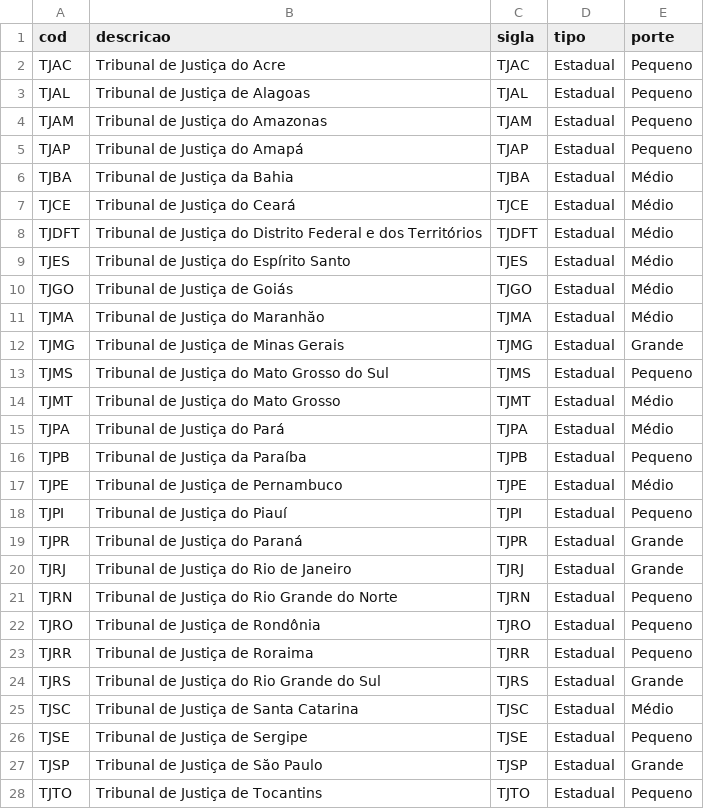
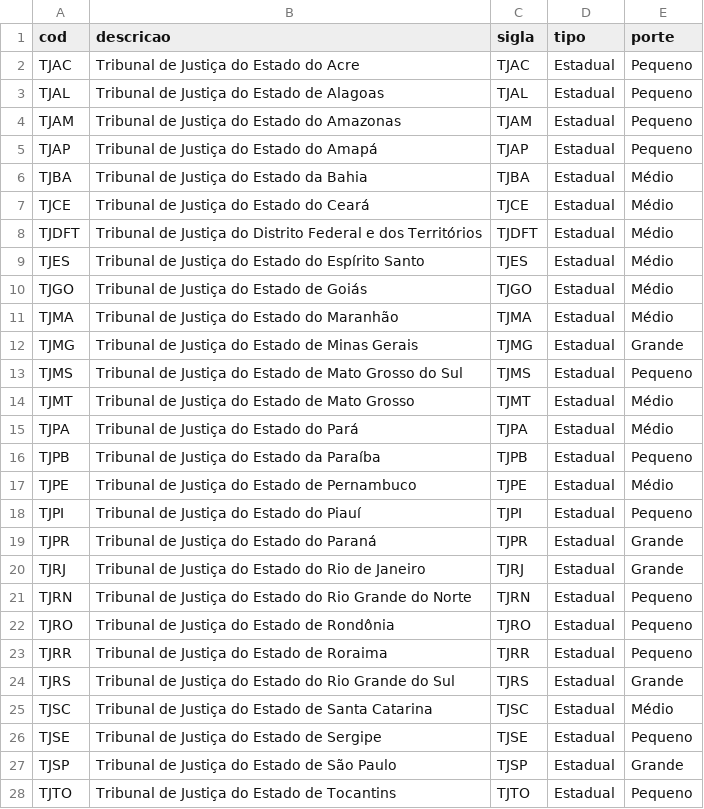
Before and after one commit to clebertmoura/inova-cnj, a CSV file: work/base/tribunal.csv, drawn as a sheet.

```diff
--- a/work/base/tribunal.csv
+++ b/work/base/tribunal.csv
@@ -1,28 +1,28 @@
 "cod","descricao","sigla","tipo","porte"
-"TJAC","Tribunal de Justiça do Acre","TJAC","Estadual","Pequeno"
-"TJAL","Tribunal de Justiça de Alagoas","TJAL","Estadual","Pequeno"
-"TJAM","Tribunal de Justiça do Amazonas","TJAM","Estadual","Pequeno"
-"TJAP","Tribunal de Justiça do Amapá","TJAP","Estadual","Pequeno"
-"TJBA","Tribunal de Justiça da Bahia","TJBA","Estadual","Médio"
-"TJCE","Tribunal de Justiça do Ceará","TJCE","Estadual","Médio"
+"TJAC","Tribunal de Justiça do Estado do Acre","TJAC","Estadual","Pequeno"
+"TJAL","Tribunal de Justiça do Estado de Alagoas","TJAL","Estadual","Pequeno"
+"TJAM","Tribunal de Justiça do Estado do Amazonas","TJAM","Estadual","Pequeno"
+"TJAP","Tribunal de Justiça do Estado do Amapá","TJAP","Estadual","Pequeno"
+"TJBA","Tribunal de Justiça do Estado da Bahia","TJBA","Estadual","Médio"
+"TJCE","Tribunal de Justiça do Estado do Ceará","TJCE","Estadual","Médio"
 "TJDFT","Tribunal de Justiça do Distrito Federal e dos Territórios","TJDFT","Estadual","Médio"
-"TJES","Tribunal de Justiça do Espírito Santo","TJES","Estadual","Médio"
-"TJGO","Tribunal de Justiça de Goiás","TJGO","Estadual","Médio"
-"TJMA","Tribunal de Justiça do Maranhăo","TJMA","Estadual","Médio"
-"TJMG","Tribunal de Justiça de Minas Gerais","TJMG","Estadual","Grande"
-"TJMS","Tribunal de Justiça do Mato Grosso do Sul","TJMS","Estadual","Pequeno"
-"TJMT","Tribunal de Justiça do Mato Grosso","TJMT","Estadual","Médio"
-"TJPA","Tribunal de Justiça do Pará","TJPA","Estadual","Médio"
-"TJPB","Tribunal de Justiça da Paraíba","TJPB","Estadual","Pequeno"
-"TJPE","Tribunal de Justiça de Pernambuco","TJPE","Estadual","Médio"
-"TJPI","Tribunal de Justiça do Piauí","TJPI","Estadual","Pequeno"
-"TJPR","Tribunal de Justiça do Paraná","TJPR","Estadual","Grande"
-"TJRJ","Tribunal de Justiça do Rio de Janeiro","TJRJ","Estadual","Grande"
-"TJRN","Tribunal de Justiça do Rio Grande do Norte","TJRN","Estadual","Pequeno"
-"TJRO","Tribunal de Justiça de Rondônia","TJRO","Estadual","Pequeno"
-"TJRR","Tribunal de Justiça de Roraima","TJRR","Estadual","Pequeno"
-"TJRS","Tribunal de Justiça do Rio Grande do Sul","TJRS","Estadual","Grande"
-"TJSC","Tribunal de Justiça de Santa Catarina","TJSC","Estadual","Médio"
-"TJSE","Tribunal de Justiça de Sergipe","TJSE","Estadual","Pequeno"
-"TJSP","Tribunal de Justiça de Săo Paulo","TJSP","Estadual","Grande"
-"TJTO","Tribunal de Justiça de Tocantins","TJTO","Estadual","Pequeno"
+"TJES","Tribunal de Justiça do Estado do Espírito Santo","TJES","Estadual","Médio"
+"TJGO","Tribunal de Justiça do Estado de Goiás","TJGO","Estadual","Médio"
+"TJMA","Tribunal de Justiça do Estado do Maranhão","TJMA","Estadual","Médio"
+"TJMG","Tribunal de Justiça do Estado de Minas Gerais","TJMG","Estadual","Grande"
+"TJMS","Tribunal de Justiça do Estado de Mato Grosso do Sul","TJMS","Estadual","Pequeno"
+"TJMT","Tribunal de Justiça do Estado de Mato Grosso","TJMT","Estadual","Médio"
+"TJPA","Tribunal de Justiça do Estado do Pará","TJPA","Estadual","Médio"
+"TJPB","Tribunal de Justiça do Estado da Paraíba","TJPB","Estadual","Pequeno"
+"TJPE","Tribunal de Justiça do Estado de Pernambuco","TJPE","Estadual","Médio"
+"TJPI","Tribunal de Justiça do Estado do Piauí","TJPI","Estadual","Pequeno"
+"TJPR","Tribunal de Justiça do Estado do Paraná","TJPR","Estadual","Grande"
+"TJRJ","Tribunal de Justiça do Estado do Rio de Janeiro","TJRJ","Estadual","Grande"
+"TJRN","Tribunal de Justiça do Estado do Rio Grande do Norte","TJRN","Estadual","Pequeno"
+"TJRO","Tribunal de Justiça do Estado de Rondônia","TJRO","Estadual","Pequeno"
+"TJRR","Tribunal de Justiça do Estado de Roraima","TJRR","Estadual","Pequeno"
+"TJRS","Tribunal de Justiça do Estado do Rio Grande do Sul","TJRS","Estadual","Grande"
+"TJSC","Tribunal de Justiça do Estado de Santa Catarina","TJSC","Estadual","Médio"
+"TJSE","Tribunal de Justiça do Estado de Sergipe","TJSE","Estadual","Pequeno"
+"TJSP","Tribunal de Justiça do Estado de São Paulo","TJSP","Estadual","Grande"
+"TJTO","Tribunal de Justiça do Estado de Tocantins","TJTO","Estadual","Pequeno"
```
Also changed, not shown: 3 other files.
